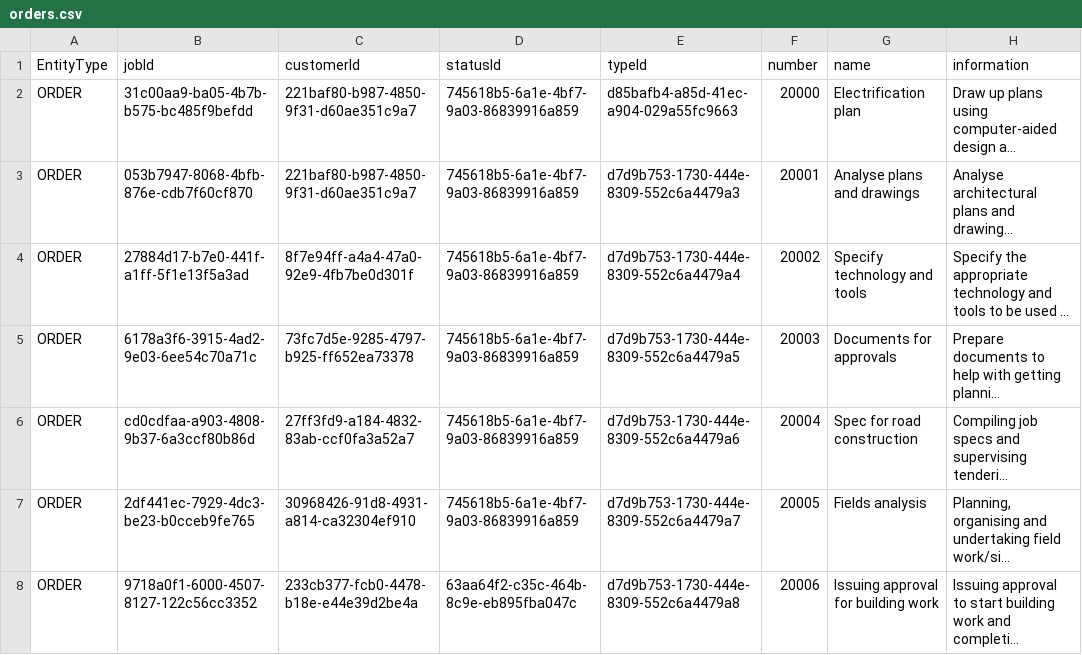
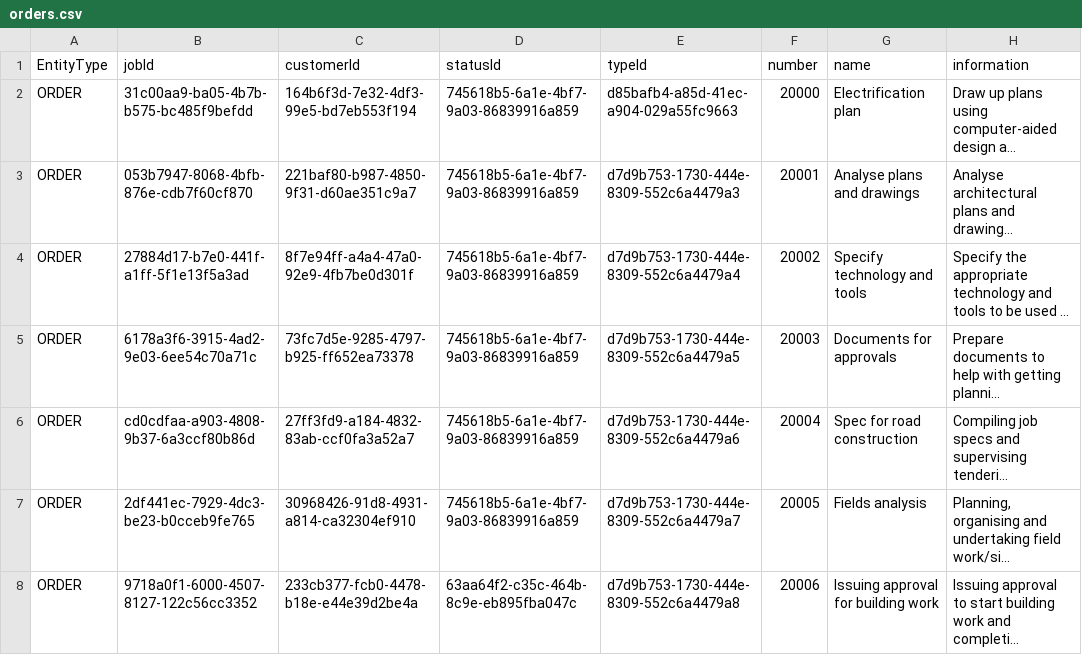
Before and after one commit to Ramoz87/EasyTime-iOS, a CSV file: EasyTime/Supporting Files/csv/orders.csv, drawn as a sheet; only a part is shown; long unchanged cells end in …; the diff names each change by its address in the sheet, - before the commit and + after, or states it on an @@ line.

```diff
--- a/EasyTime/Supporting Files/csv/orders.csv
+++ b/EasyTime/Supporting Files/csv/orders.csv
-C2 (customerId): 221baf80-b987-4850-9f31-d60ae351c9a7
+C2 (customerId): 164b6f3d-7e32-4df3-99e5-bd7eb553f194
```
Also changed, not shown: EasyTime/Supporting Files/csv/objects.csv, 7 other files.
